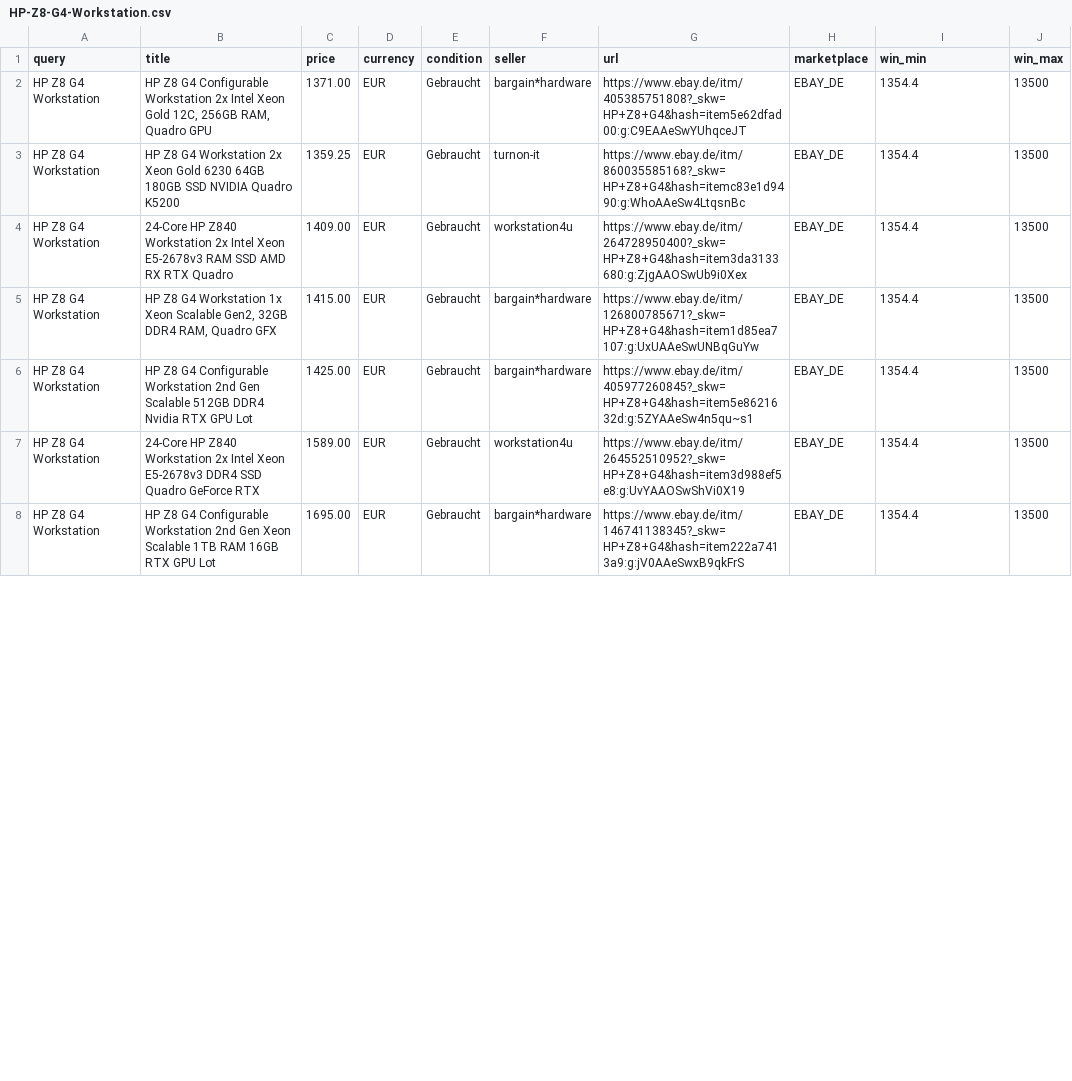
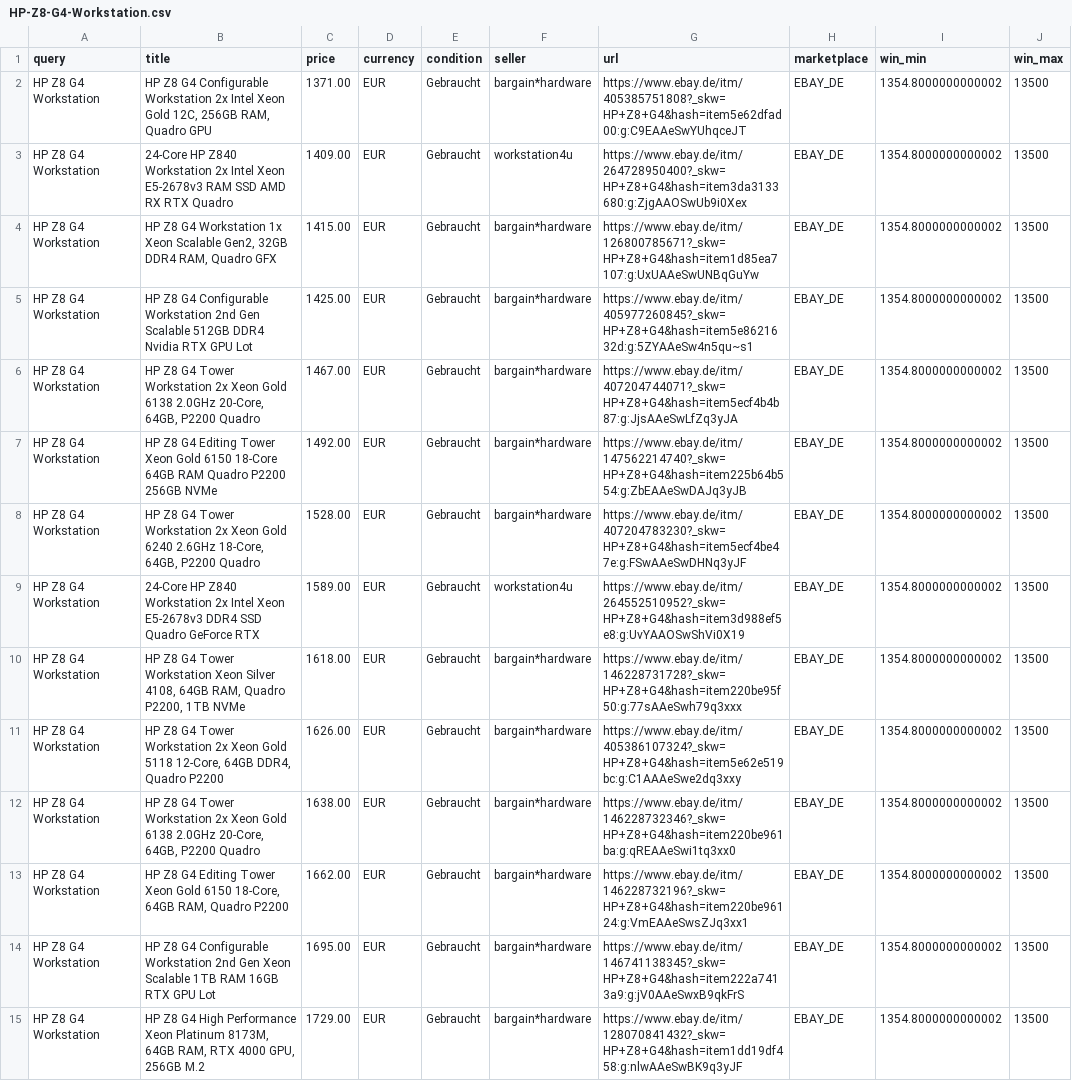
Before and after one commit to aicologne/aic-hardware-deals, a CSV file: site/data/deals/HP-Z8-G4-Workstation.csv, drawn as a sheet; only a part is shown; the diff covers the shown part only.

```diff
--- a/site/data/deals/HP-Z8-G4-Workstation.csv
+++ b/site/data/deals/HP-Z8-G4-Workstation.csv
@@ -1,8 +1,15 @@
 query,title,price,currency,condition,seller,url,marketplace,win_min,win_max
-HP Z8 G4 Workstation,"HP Z8 G4 Configurable Workstation 2x Intel Xeon Gold 12C, 256GB RAM, Quadro GPU",1371.00,EUR,Gebraucht,bargain*hardware,https://www.ebay.de/itm/405385751808?_skw=HP+Z8+G4&hash=item5e62dfad00:g:C9EAAeSwYUhqceJT,EBAY_DE,1354.4,13500
-HP Z8 G4 Workstation,HP Z8 G4 Workstation 2x Xeon Gold 6230 64GB 180GB SSD NVIDIA Quadro K5200,1359.25,EUR,Gebraucht,turnon-it,https://www.ebay.de/itm/860035585168?_skw=HP+Z8+G4&hash=itemc83e1d9490:g:WhoAAeSw4LtqsnBc,EBAY_DE,1354.4,13500
-HP Z8 G4 Workstation,24-Core HP Z840 Workstation 2x Intel Xeon E5-2678v3 RAM SSD AMD RX RTX Quadro,1409.00,EUR,Gebraucht,workstation4u,https://www.ebay.de/itm/264728950400?_skw=HP+Z8+G4&hash=item3da3133680:g:ZjgAAOSwUb9i0Xex,EBAY_DE,1354.4,13500
-HP Z8 G4 Workstation,"HP Z8 G4 Workstation 1x Xeon Scalable Gen2, 32GB DDR4 RAM, Quadro GFX",1415.00,EUR,Gebraucht,bargain*hardware,https://www.ebay.de/itm/126800785671?_skw=HP+Z8+G4&hash=item1d85ea7107:g:UxUAAeSwUNBqGuYw,EBAY_DE,1354.4,13500
-HP Z8 G4 Workstation,HP Z8 G4 Configurable Workstation 2nd Gen Scalable 512GB DDR4 Nvidia RTX GPU Lot,1425.00,EUR,Gebraucht,bargain*hardware,https://www.ebay.de/itm/405977260845?_skw=HP+Z8+G4&hash=item5e8621632d:g:5ZYAAeSw4n5qu~s1,EBAY_DE,1354.4,13500
-HP Z8 G4 Workstation,24-Core HP Z840 Workstation 2x Intel Xeon E5-2678v3 DDR4 SSD Quadro GeForce RTX,1589.00,EUR,Gebraucht,workstation4u,https://www.ebay.de/itm/264552510952?_skw=HP+Z8+G4&hash=item3d988ef5e8:g:UvYAAOSwShVi0X19,EBAY_DE,1354.4,13500
-HP Z8 G4 Workstation,HP Z8 G4 Configurable Workstation 2nd Gen Xeon Scalable 1TB RAM 16GB RTX GPU Lot,1695.00,EUR,Gebraucht,bargain*hardware,https://www.ebay.de/itm/146741138345?_skw=HP+Z8+G4&hash=item222a7413a9:g:jV0AAeSwxB9qkFrS,EBAY_DE,1354.4,13500
+HP Z8 G4 Workstation,"HP Z8 G4 Configurable Workstation 2x Intel Xeon Gold 12C, 256GB RAM, Quadro GPU",1371.00,EUR,Gebraucht,bargain*hardware,https://www.ebay.de/itm/405385751808?_skw=HP+Z8+G4&hash=item5e62dfad00:g:C9EAAeSwYUhqceJT,EBAY_DE,1354.8000000000002,13500
+HP Z8 G4 Workstation,24-Core HP Z840 Workstation 2x Intel Xeon E5-2678v3 RAM SSD AMD RX RTX Quadro,1409.00,EUR,Gebraucht,workstation4u,https://www.ebay.de/itm/264728950400?_skw=HP+Z8+G4&hash=item3da3133680:g:ZjgAAOSwUb9i0Xex,EBAY_DE,1354.8000000000002,13500
+HP Z8 G4 Workstation,"HP Z8 G4 Workstation 1x Xeon Scalable Gen2, 32GB DDR4 RAM, Quadro GFX",1415.00,EUR,Gebraucht,bargain*hardware,https://www.ebay.de/itm/126800785671?_skw=HP+Z8+G4&hash=item1d85ea7107:g:UxUAAeSwUNBqGuYw,EBAY_DE,1354.8000000000002,13500
+HP Z8 G4 Workstation,HP Z8 G4 Configurable Workstation 2nd Gen Scalable 512GB DDR4 Nvidia RTX GPU Lot,1425.00,EUR,Gebraucht,bargain*hardware,https://www.ebay.de/itm/405977260845?_skw=HP+Z8+G4&hash=item5e8621632d:g:5ZYAAeSw4n5qu~s1,EBAY_DE,1354.8000000000002,13500
+HP Z8 G4 Workstation,"HP Z8 G4 Tower Workstation 2x Xeon Gold 6138 2.0GHz 20-Core, 64GB, P2200 Quadro",1467.00,EUR,Gebraucht,bargain*hardware,https://www.ebay.de/itm/407204744071?_skw=HP+Z8+G4&hash=item5ecf4b4b87:g:JjsAAeSwLfZq3yJA,EBAY_DE,1354.8000000000002,13500
+HP Z8 G4 Workstation,HP Z8 G4 Editing Tower Xeon Gold 6150 18-Core 64GB RAM Quadro P2200 256GB NVMe,1492.00,EUR,Gebraucht,bargain*hardware,https://www.ebay.de/itm/147562214740?_skw=HP+Z8+G4&hash=item225b64b554:g:ZbEAAeSwDAJq3yJB,EBAY_DE,1354.8000000000002,13500
+HP Z8 G4 Workstation,"HP Z8 G4 Tower Workstation 2x Xeon Gold 6240 2.6GHz 18-Core, 64GB, P2200 Quadro",1528.00,EUR,Gebraucht,bargain*hardware,https://www.ebay.de/itm/407204783230?_skw=HP+Z8+G4&hash=item5ecf4be47e:g:FSwAAeSwDHNq3yJF,EBAY_DE,1354.8000000000002,13500
+HP Z8 G4 Workstation,24-Core HP Z840 Workstation 2x Intel Xeon E5-2678v3 DDR4 SSD Quadro GeForce RTX,1589.00,EUR,Gebraucht,workstation4u,https://www.ebay.de/itm/264552510952?_skw=HP+Z8+G4&hash=item3d988ef5e8:g:UvYAAOSwShVi0X19,EBAY_DE,1354.8000000000002,13500
+HP Z8 G4 Workstation,"HP Z8 G4 Tower Workstation Xeon Silver 4108, 64GB RAM, Quadro P2200, 1TB NVMe",1618.00,EUR,Gebraucht,bargain*hardware,https://www.ebay.de/itm/146228731728?_skw=HP+Z8+G4&hash=item220be95f50:g:77sAAeSwh79q3xxx,EBAY_DE,1354.8000000000002,13500
+HP Z8 G4 Workstation,"HP Z8 G4 Tower Workstation 2x Xeon Gold 5118 12-Core, 64GB DDR4, Quadro P2200",1626.00,EUR,Gebraucht,bargain*hardware,https://www.ebay.de/itm/405386107324?_skw=HP+Z8+G4&hash=item5e62e519bc:g:C1AAAeSwe2dq3xxy,EBAY_DE,1354.8000000000002,13500
+HP Z8 G4 Workstation,"HP Z8 G4 Tower Workstation 2x Xeon Gold 6138 2.0GHz 20-Core, 64GB, P2200 Quadro",1638.00,EUR,Gebraucht,bargain*hardware,https://www.ebay.de/itm/146228732346?_skw=HP+Z8+G4&hash=item220be961ba:g:qREAAeSwi1tq3xx0,EBAY_DE,1354.8000000000002,13500
+HP Z8 G4 Workstation,"HP Z8 G4 Editing Tower Xeon Gold 6150 18-Core, 64GB RAM, Quadro P2200",1662.00,EUR,Gebraucht,bargain*hardware,https://www.ebay.de/itm/146228732196?_skw=HP+Z8+G4&hash=item220be96124:g:VmEAAeSwsZJq3xx1,EBAY_DE,1354.8000000000002,13500
+HP Z8 G4 Workstation,HP Z8 G4 Configurable Workstation 2nd Gen Xeon Scalable 1TB RAM 16GB RTX GPU Lot,1695.00,EUR,Gebraucht,bargain*hardware,https://www.ebay.de/itm/146741138345?_skw=HP+Z8+G4&hash=item222a7413a9:g:jV0AAeSwxB9qkFrS,EBAY_DE,1354.8000000000002,13500
+HP Z8 G4 Workstation,"HP Z8 G4 High Performance Xeon Platinum 8173M, 64GB RAM, RTX 4000 GPU, 256GB M.2",1729.00,EUR,Gebraucht,bargain*hardware,https://www.ebay.de/itm/128070841432?_skw=HP+Z8+G4&hash=item1dd19df458:g:nlwAAeSwBK9q3yJF,EBAY_DE,1354.8000000000002,13500
```
Also changed, not shown: 6 added rows, 1 removed row and 12 edited cells elsewhere in this file, ebay_deals.csv, site/data/deals/Lenovo-ThinkStation-P920.csv, 41 other files.
